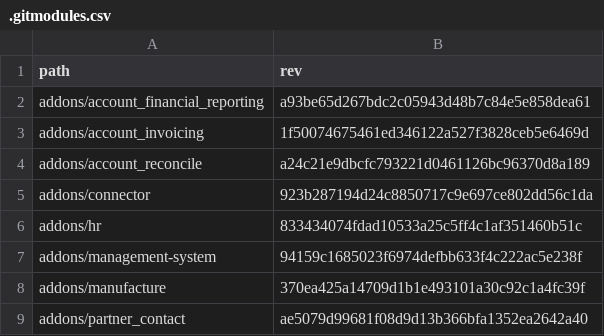
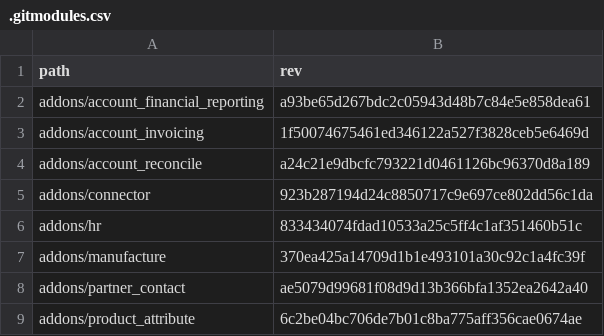
Before and after one commit to Mint-System/Odoo-Build, a CSV file: versions/16.0/.gitmodules.csv, drawn as a sheet; only a part is shown; the shorter side is filled out with more unchanged rows.

Commit message:
feat(hr_timesheet): update project_id domain and remove management-system submodule

```diff
--- a/versions/16.0/.gitmodules.csv
+++ b/versions/16.0/.gitmodules.csv
@@ -6,3 +6,2 @@ addons/connector,923b287194d24c8850717c9e697ce802dd56c1da
 addons/hr,833434074fdad10533a25c5ff4c1af351460b51c
-addons/management-system,94159c1685023f6974defbb633f4c222ac5e238f
 addons/manufacture,370ea425a14709d1b1e493101a30c92c1a4fc39f
```
Also changed, not shown: 3 other files.
